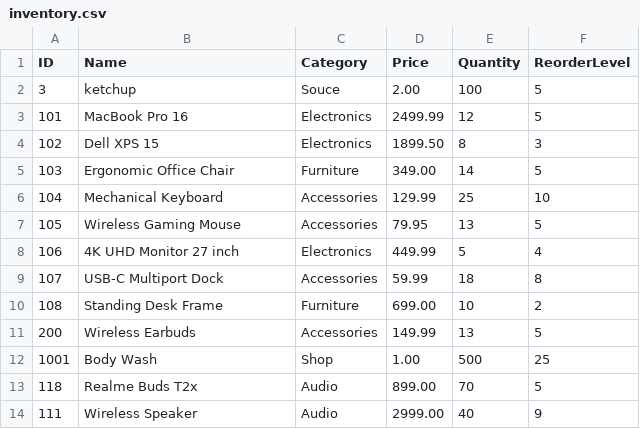
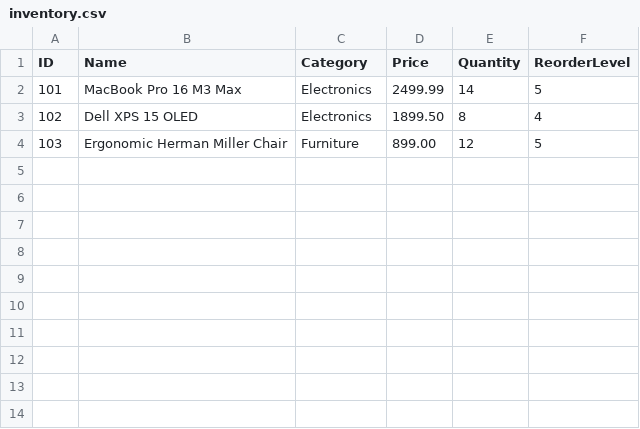
Before and after one commit to riya7168/Inventory-Management-System, a CSV file: inventory.csv, drawn as a sheet.

```diff
--- a/inventory.csv
+++ b/inventory.csv
@@ -1,14 +1,4 @@
 ID,Name,Category,Price,Quantity,ReorderLevel
-3,"ketchup","Souce",2.00,100,5
-101,"MacBook Pro 16","Electronics",2499.99,12,5
-102,"Dell XPS 15","Electronics",1899.50,8,3
-103,"Ergonomic Office Chair","Furniture",349.00,14,5
-104,"Mechanical Keyboard","Accessories",129.99,25,10
-105,"Wireless Gaming Mouse","Accessories",79.95,13,5
-106,"4K UHD Monitor 27 inch","Electronics",449.99,5,4
-107,"USB-C Multiport Dock","Accessories",59.99,18,8
-108,"Standing Desk Frame","Furniture",699.00,10,2
-200,"Wireless Earbuds","Accessories",149.99,13,5
-1001,"Body Wash","Shop",1.00,500,25
-118,"Realme Buds T2x","Audio",899.00,70,5
-111,"Wireless Speaker","Audio",2999.00,40,9
+101,"MacBook Pro 16 M3 Max","Electronics",2499.99,14,5
+102,"Dell XPS 15 OLED","Electronics",1899.50,8,4
+103,"Ergonomic Herman Miller Chair","Furniture",899.00,12,5
```
Also changed, not shown: 6 other files.
